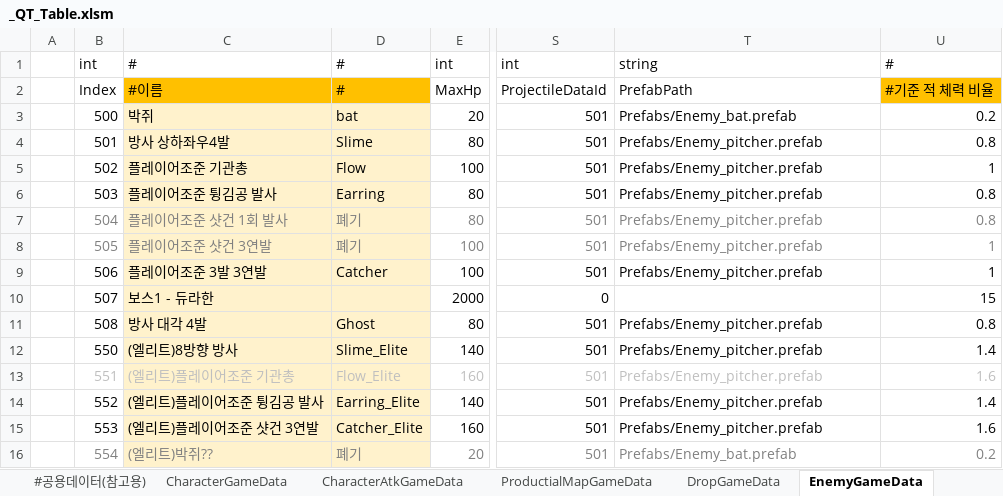
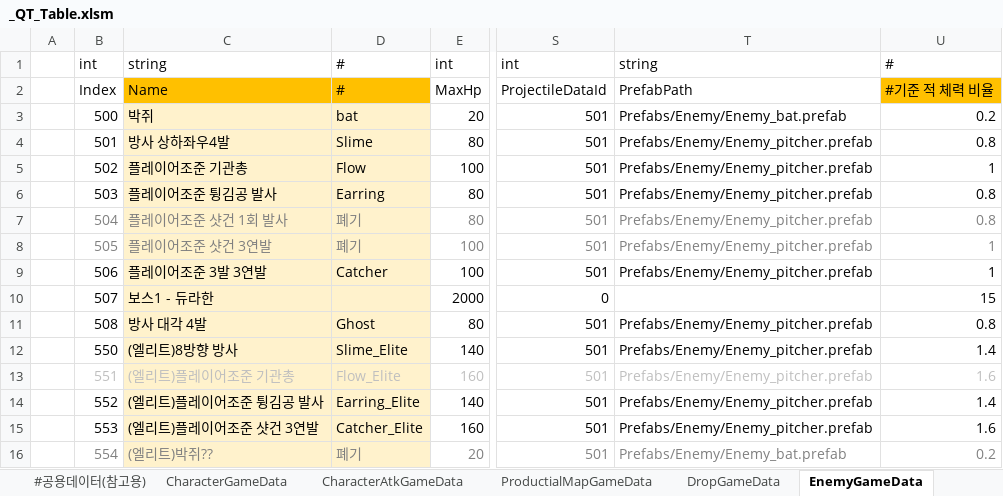
Before and after one commit to Cuty444/QT_Proto, an Excel workbook: _GameData/_QT_Table.xlsm, sheet EnemyGameData, drawn as a sheet; only a part is shown, gaps mark what is left out; values as stored, in another font and other column widths than the file's, no borders; table styles not drawn; the diff names each change by its address in the sheet, - before the commit and + after, or states it on an @@ line.

```diff
--- a/_GameData/_QT_Table.xlsm (sheet EnemyGameData)
+++ b/_GameData/_QT_Table.xlsm (sheet EnemyGameData)
-C1: #
+C1: string
-C2: #이름
+C2: Name
-T3: Prefabs/Enemy_bat.prefab
+T3: Prefabs/Enemy/Enemy_bat.prefab
-T4:T9: Prefabs/Enemy_pitcher.prefab
+T4:T9: Prefabs/Enemy/Enemy_pitcher.prefab
-T11:T15: Prefabs/Enemy_pitcher.prefab
+T11:T15: Prefabs/Enemy/Enemy_pitcher.prefab
-T16: Prefabs/Enemy_bat.prefab
+T16: Prefabs/Enemy/Enemy_bat.prefab
```
Also changed, not shown: sheet ItemEffectGameData, other sheet tabs, formulas that keep their value, charts or pictures, 6 other files.
